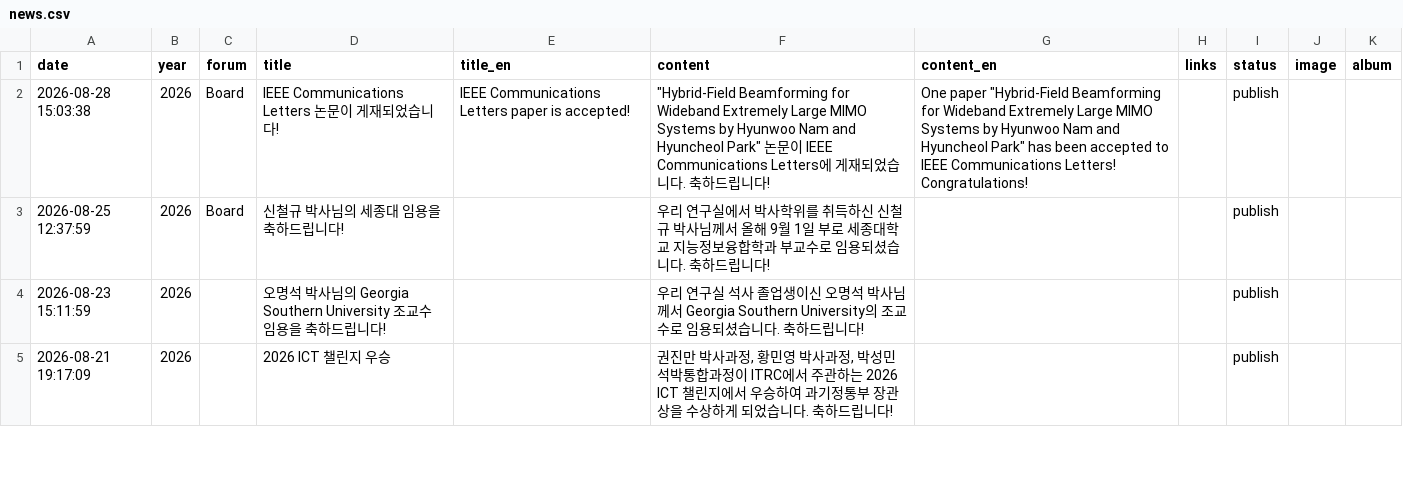
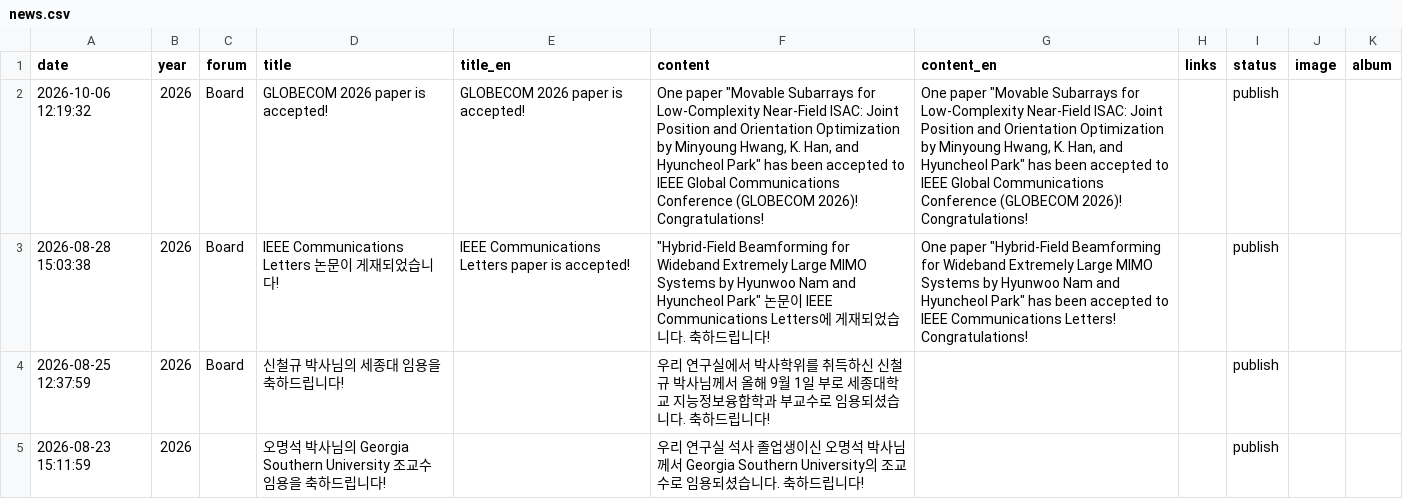
Before and after one commit to LIT-KAIST/LIT-KAIST.github.io, a CSV file: data/news.csv, drawn as a sheet; only a part is shown; the shorter side is filled out with more unchanged rows; the diff names each change by its address in the sheet, - before the commit and + after, or states it on an @@ line.

Commit message:
Auto news for accepted paper: Movable Subarrays for Low-Complexity Near-Field ISAC: Joint

```diff
--- a/data/news.csv
+++ b/data/news.csv
+row 2: 2026-10-06 12:19:32 | 2026 | Board | GLOBECOM 2026 paper is accepted! | GLOBECOM 2026 paper is accepted! | One paper "Movable Subarrays for Low-Complexity Near-Field ISAC: Joint Position and Orientation Optimization by Minyoung Hwang, K. Han, and Hyuncheol Park" has been accepted to IEEE Global Communications Conference (GLOBECOM 2026)! Congratulations! | One paper "Movable Subarrays for Low-Complexity Near-Field ISAC: Joint Position and Orientation Optimization by Minyoung Hwang, K. Han, and Hyuncheol Park" has been accepted to IEEE Global Communications Conference (GLOBECOM 2026)! Congratulations! |  | publish
```
